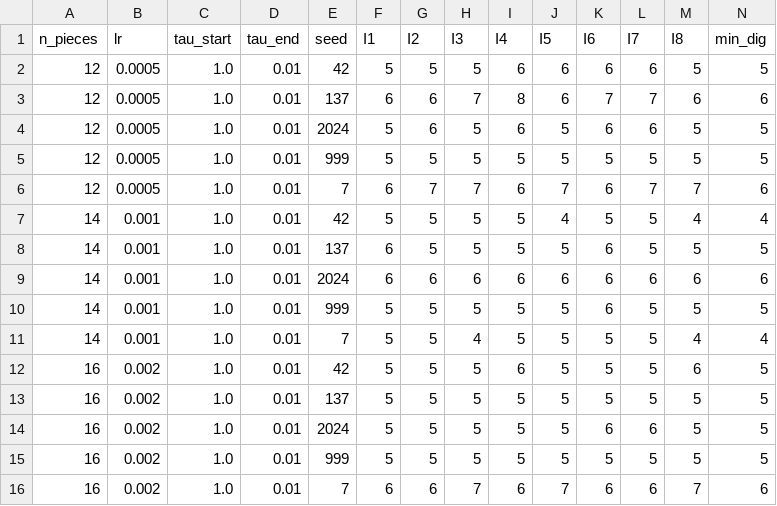
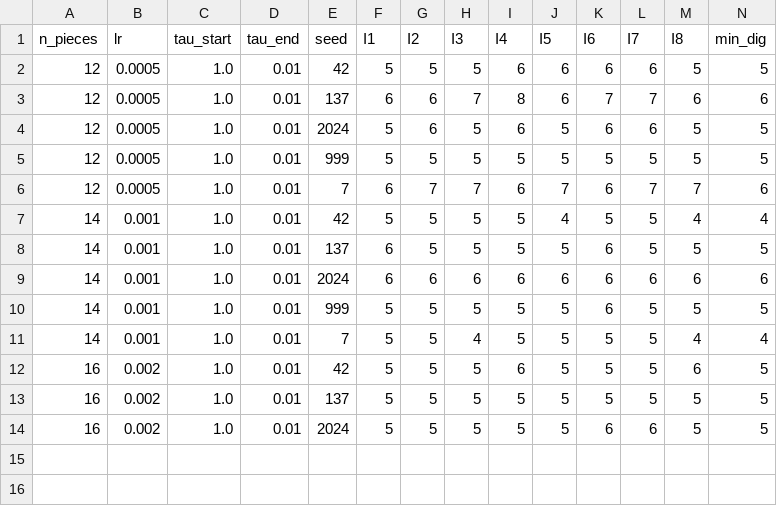
Before and after one commit to GrindelfP/project-skuld, a CSV file: research/results/grid/17-tropical-integrator-sweep/results_gpu3.csv, drawn as a sheet; only a part is shown; rows hold the shown columns only; the diff names each change by its address in the sheet, - before the commit and + after, or states it on an @@ line.

```diff
--- a/research/results/grid/17-tropical-integrator-sweep/results_gpu3.csv
+++ b/research/results/grid/17-tropical-integrator-sweep/results_gpu3.csv
-row 15: 16 | 0.002 | 1.0 | 0.01 | 999 | 5 | 5 | 5 | 5 | 5 | 5 | 5 | 5 | 5
-row 16: 16 | 0.002 | 1.0 | 0.01 | 7 | 6 | 6 | 7 | 6 | 7 | 6 | 6 | 7 | 6
```
Also changed, not shown: research/results/grid/17-tropical-integrator-sweep/results_gpu0.csv, research/results/grid/17-tropical-integrator-sweep/results_gpu1.csv, 42 other files.
